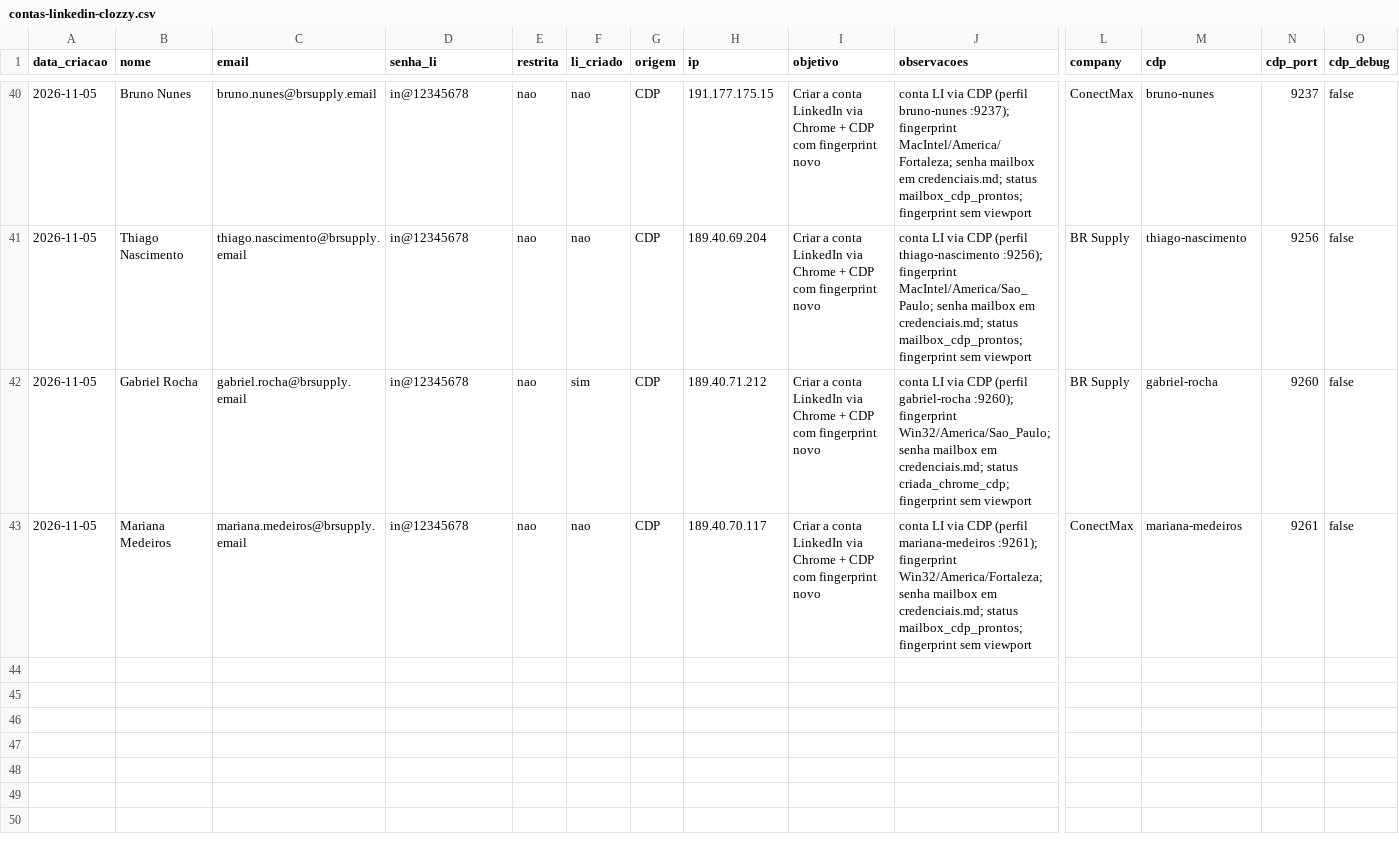
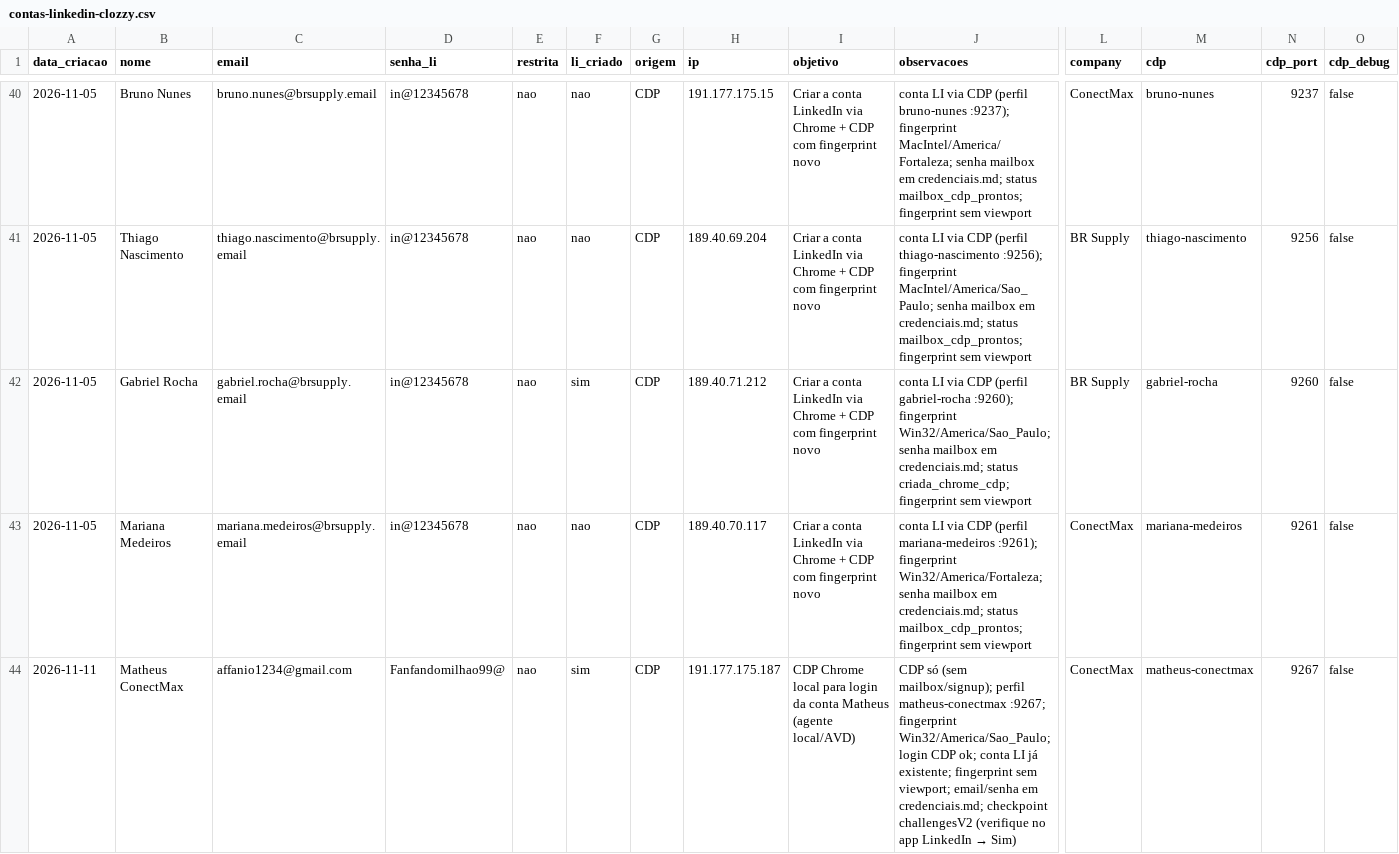
Before and after one commit to laerciogermano/workstation, a CSV file: screen-robot/pocs/android-studio/contas-linkedin-clozzy.csv, drawn as a sheet; only a part is shown, gaps mark what is left out; rows hold the shown columns only; the diff names each change by its address in the sheet, - before the commit and + after, or states it on an @@ line.

```diff
--- a/screen-robot/pocs/android-studio/contas-linkedin-clozzy.csv
+++ b/screen-robot/pocs/android-studio/contas-linkedin-clozzy.csv
+row 44: 2026-11-11 | Matheus ConectMax | affanio1234@gmail.com | Fanfandomilhao99@ | nao | sim | CDP | 191.177.175.187 | CDP Chrome local para login da conta Matheus (agente local/AVD) | CDP só (sem mailbox/signup); perfil matheus-conectmax :9267; fingerprint Win32/America/Sao_Paulo; login CDP ok; conta LI já existente; fingerprint sem viewport; email/senha em credenciais.md; checkpoint challengesV2 (verifique no app LinkedIn → Sim) | ConectMax | matheus-conectmax | 9267 | false
```
Also changed, not shown: screen-robot/pocs/android-studio/contas-facebook-chrome.csv, 2 other files.
